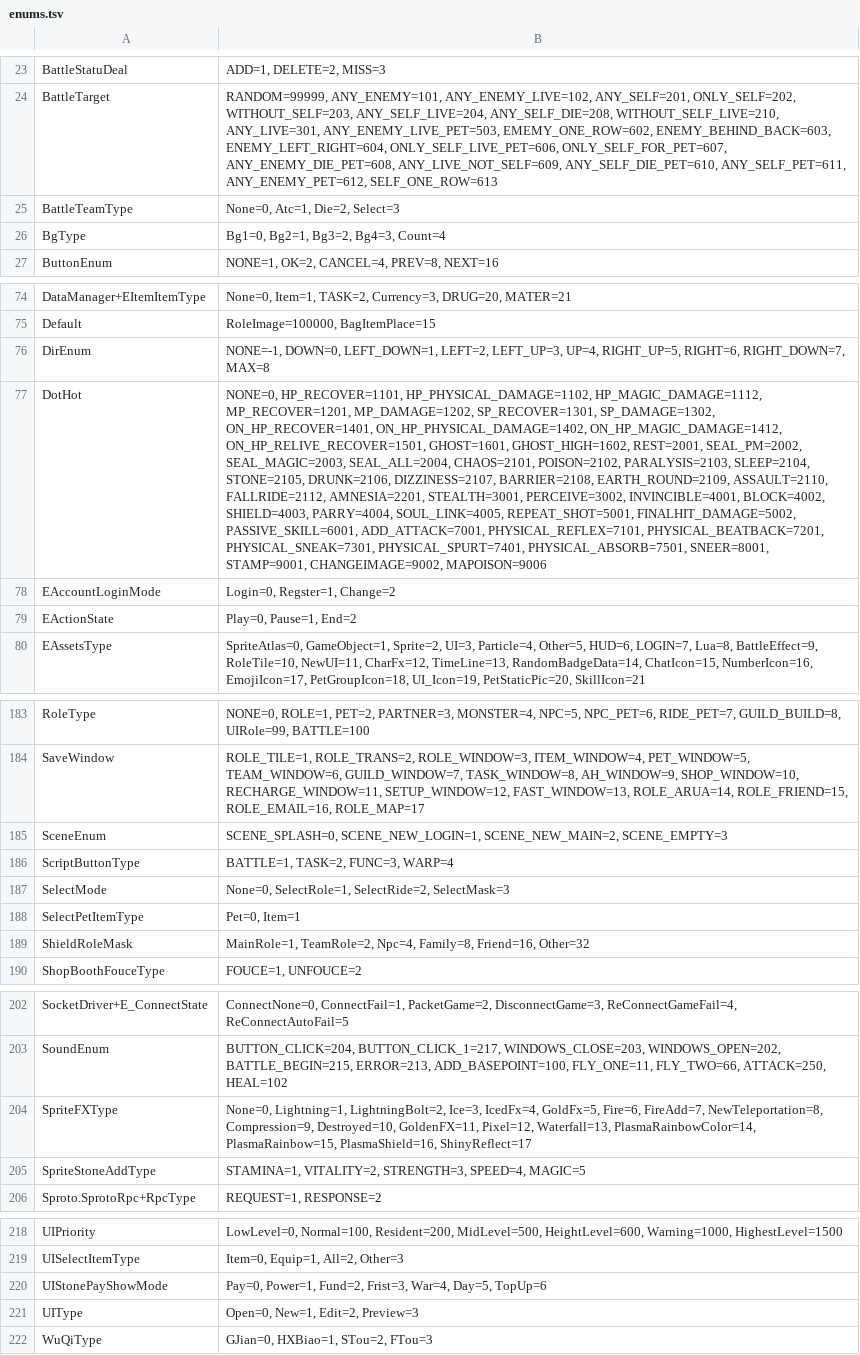
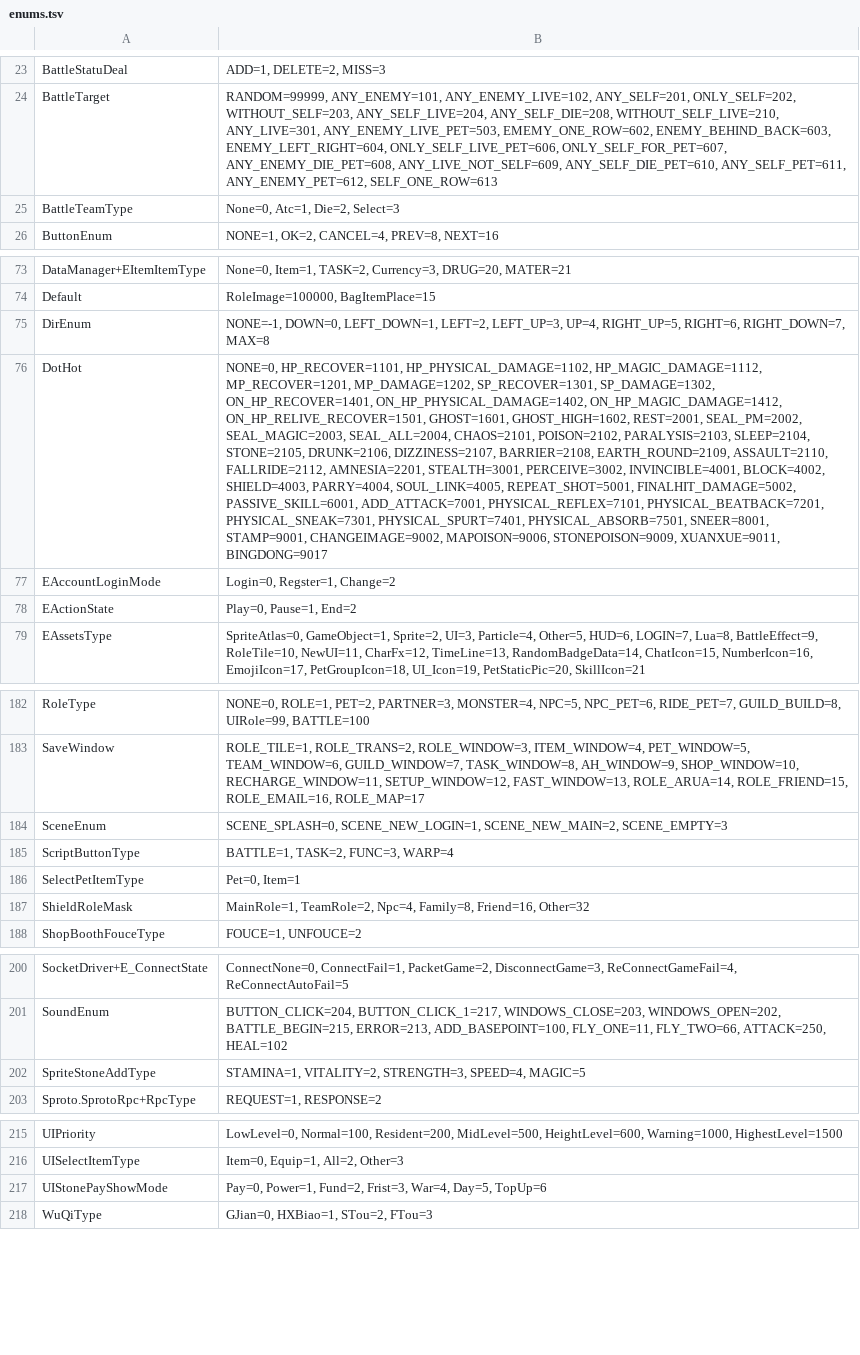
Before and after one commit to dk880842/PrimalSA-AI, a TSV file: knowledge/data/enums.tsv, drawn as a sheet; only a part is shown, gaps mark what is left out; removed rows and columns are numbered as before the commit, all else as after; the diff names each change by its address in the sheet, - before the commit and + after, or states it on an @@ line.

```diff
--- a/knowledge/data/enums.tsv
+++ b/knowledge/data/enums.tsv
-row 26: BgType | Bg1=0, Bg2=1, Bg3=2, Bg4=3, Count=4
-B76: …STAMP=9001, CHANGEIMAGE=9002, MAPOISON=9006
+B76: …STAMP=9001, CHANGEIMAGE=9002, MAPOISON=9006, STONEPOISON=9009, XUANXUE=9011, BINGDONG=9017
-row 187: SelectMode | None=0, SelectRole=1, SelectRide=2, SelectMask=3
-row 204: SpriteFXType | None=0, Lightning=1, LightningBolt=2, Ice=3, IcedFx=4, GoldFx=5, Fire=6, FireAdd=7, NewTeleportation=8, Compression=9, Destroyed=10, GoldenFX=11, Pixel=12, Waterfall=13, PlasmaRainbowColor=14, PlasmaRainbow=15, PlasmaShield=16, ShinyReflect=17
-row 221: UIType | Open=0, New=1, Edit=2, Preview=3
```
Also changed, not shown: knowledge/data/schema.tsv, 40 other files.
